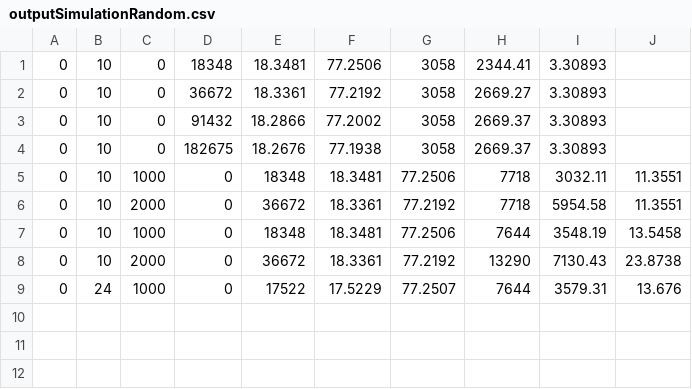
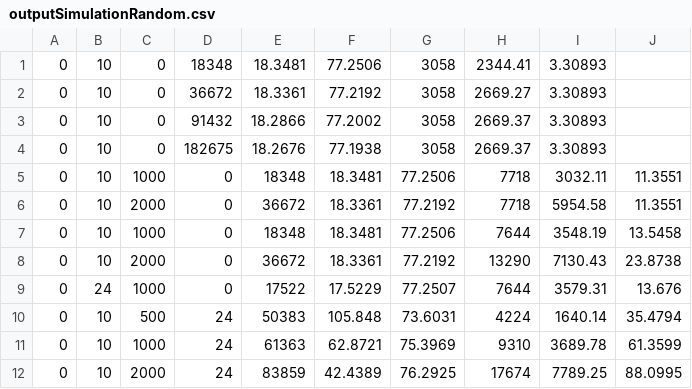
Before and after one commit to rachit-iam/ns3-aomdv-energy, a CSV file: outputSimulationRandom.csv, drawn as a sheet.

```diff
--- a/outputSimulationRandom.csv
+++ b/outputSimulationRandom.csv
@@ -9 +9,4 @@
 0, 24, 1000, 0, 17522, 17.5229, 77.2507, 7644, 3579.31, 13.676
+0, 10, 500, 24, 50383, 105.848, 73.6031, 4224, 1640.14, 35.4794
+0, 10, 1000, 24, 61363, 62.8721, 75.3969, 9310, 3689.78, 61.3599
+0, 10, 2000, 24, 83859, 42.4389, 76.2925, 17674, 7789.25, 88.0995
```
Also changed, not shown: 4 other files.
